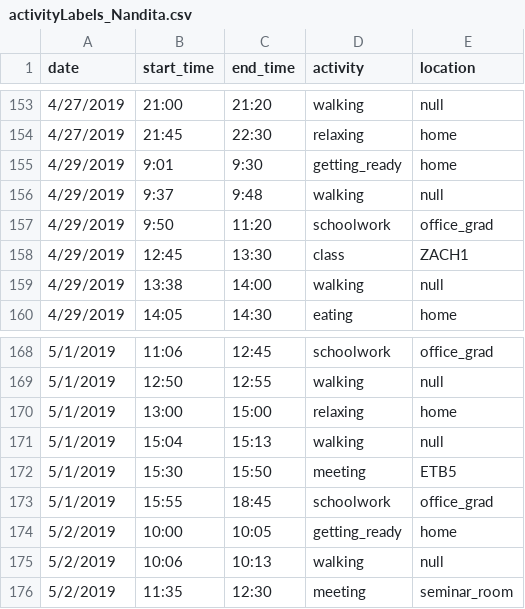
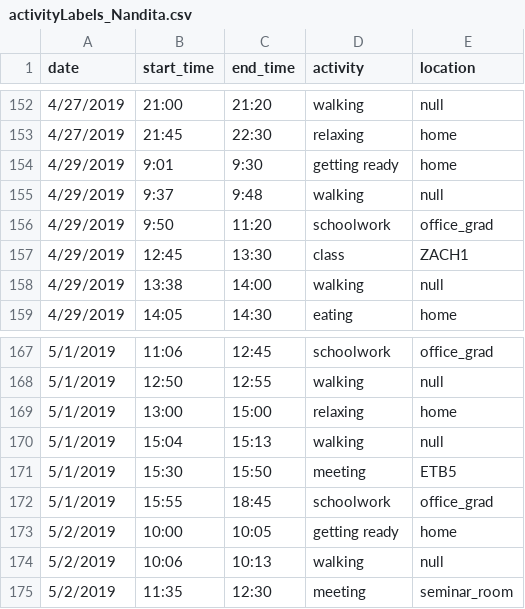
Before and after one commit to reesul/BleContextADL, a CSV file: Matlab/activityLabels_Nandita.csv, drawn as a sheet; only a part is shown, gaps mark what is left out; the diff covers the shown part only.

```diff
--- a/Matlab/activityLabels_Nandita.csv
+++ b/Matlab/activityLabels_Nandita.csv
@@ -154,3 +153,3 @@ date,start_time,end_time,activity,location
 4/27/2019,21:45,22:30,relaxing,home
-4/29/2019,9:01,9:30,getting_ready,home
+4/29/2019,9:01,9:30,getting ready,home
 4/29/2019,9:37,9:48,walking,null
@@ -173,3 +172,3 @@ date,start_time,end_time,activity,location
 5/1/2019,15:55,18:45,schoolwork,office_grad
-5/2/2019,10:00,10:05,getting_ready,home
+5/2/2019,10:00,10:05,getting ready,home
 5/2/2019,10:06,10:13,walking,null
```
Also changed, not shown: 1 removed row and 12 edited cells elsewhere in this file, 43 other files.
